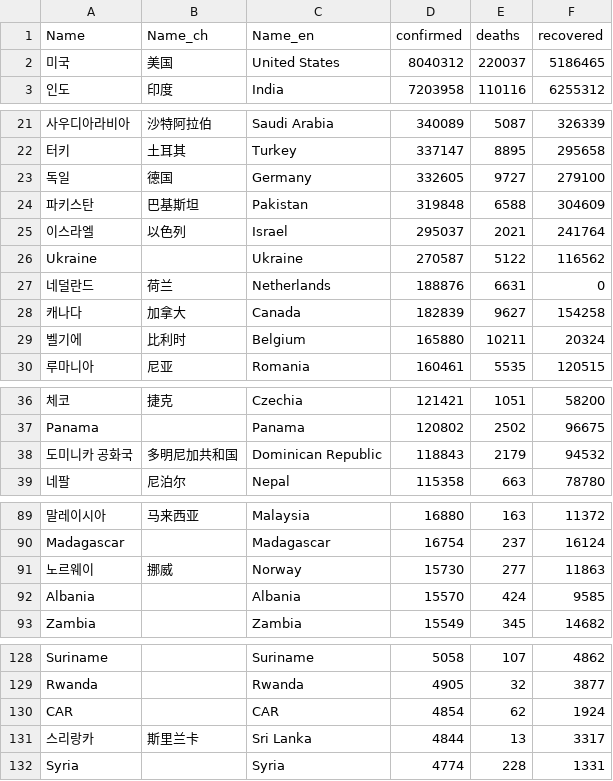
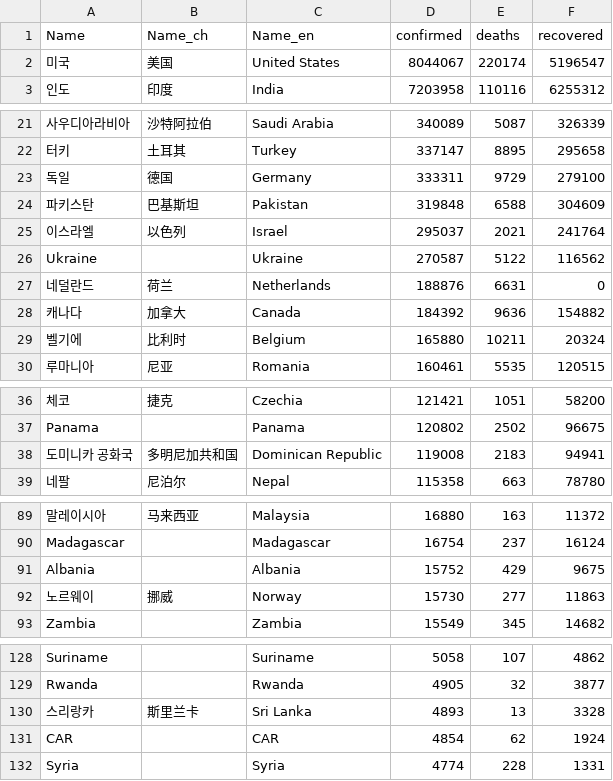
Before and after one commit to adrinerDP/livecod, a CSV file: data/current_global.csv, drawn as a sheet; only a part is shown, gaps mark what is left out; removed rows and columns are numbered as before the commit, all else as after; the diff covers the shown part only; the diff names each change by its address in the sheet, - before the commit and + after, or states it on an @@ line.

```diff
--- a/data/current_global.csv
+++ b/data/current_global.csv
-D2 (confirmed): 8040312
+D2 (confirmed): 8044067
-E2 (deaths): 220037
+E2 (deaths): 220174
-F2 (recovered): 5186465
+F2 (recovered): 5196547
-D23 (confirmed): 332605
+D23 (confirmed): 333311
-E23 (deaths): 9727
+E23 (deaths): 9729
-D28 (confirmed): 182839
+D28 (confirmed): 184392
-E28 (deaths): 9627
+E28 (deaths): 9636
-F28 (recovered): 154258
+F28 (recovered): 154882
-D38 (confirmed): 118843
+D38 (confirmed): 119008
-E38 (deaths): 2179
+E38 (deaths): 2183
-F38 (recovered): 94532
+F38 (recovered): 94941
+row 91: Albania |  | Albania | 15752 | 429 | 9675
-row 92: Albania |  | Albania | 15570 | 424 | 9585
+row 130: 스리랑카 | 斯里兰卡 | Sri Lanka | 4893 | 13 | 3328
-row 131: 스리랑카 | 斯里兰卡 | Sri Lanka | 4844 | 13 | 3317
```
Also changed, not shown: 10 edited cells elsewhere in this file, data/news_google.csv, data/news_naver.csv, 5 other files.
